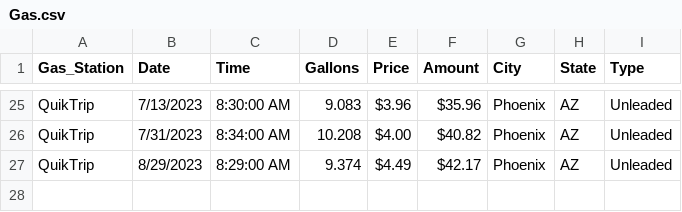
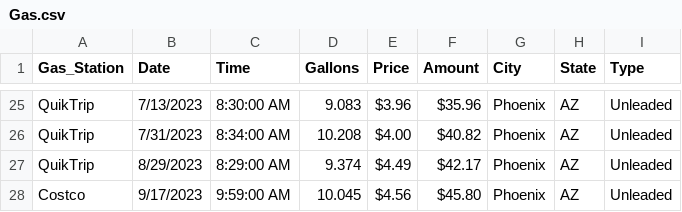
Before and after one commit to Krista07/datasets, a CSV file: Gas.csv, drawn as a sheet; only a part is shown, gaps mark what is left out; the diff names each change by its address in the sheet, - before the commit and + after, or states it on an @@ line.

Commit message:
Update Gas.csv
Added data

```diff
--- a/Gas.csv
+++ b/Gas.csv
+row 28: Costco | 9/17/2023 | 9:59:00 AM | 10.045 | $4.56 | $45.80 | Phoenix | AZ | Unleaded
```
